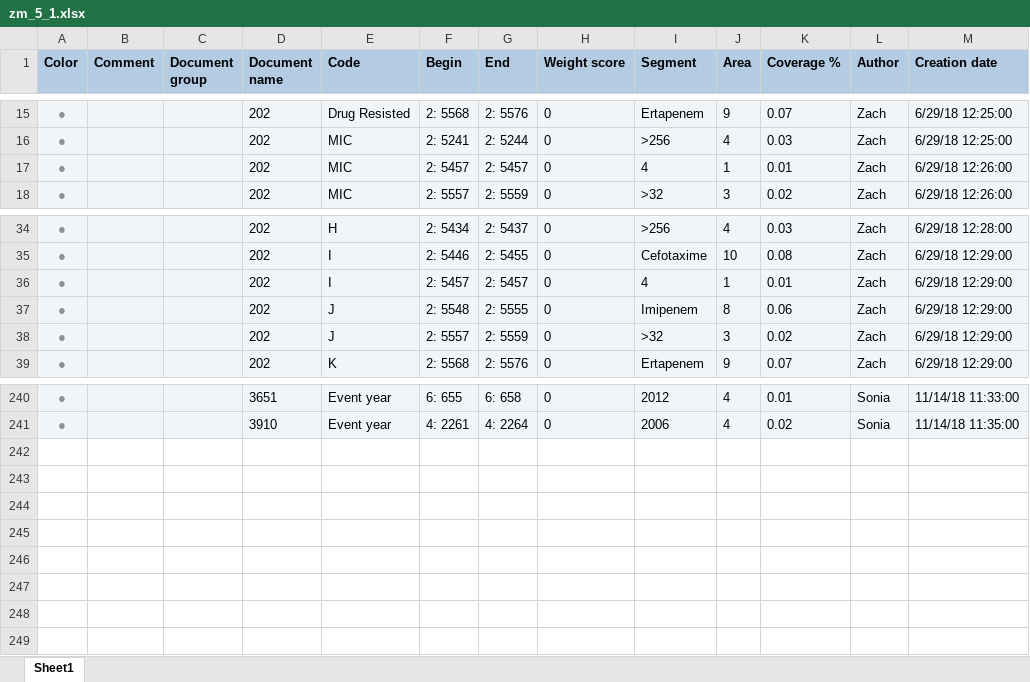
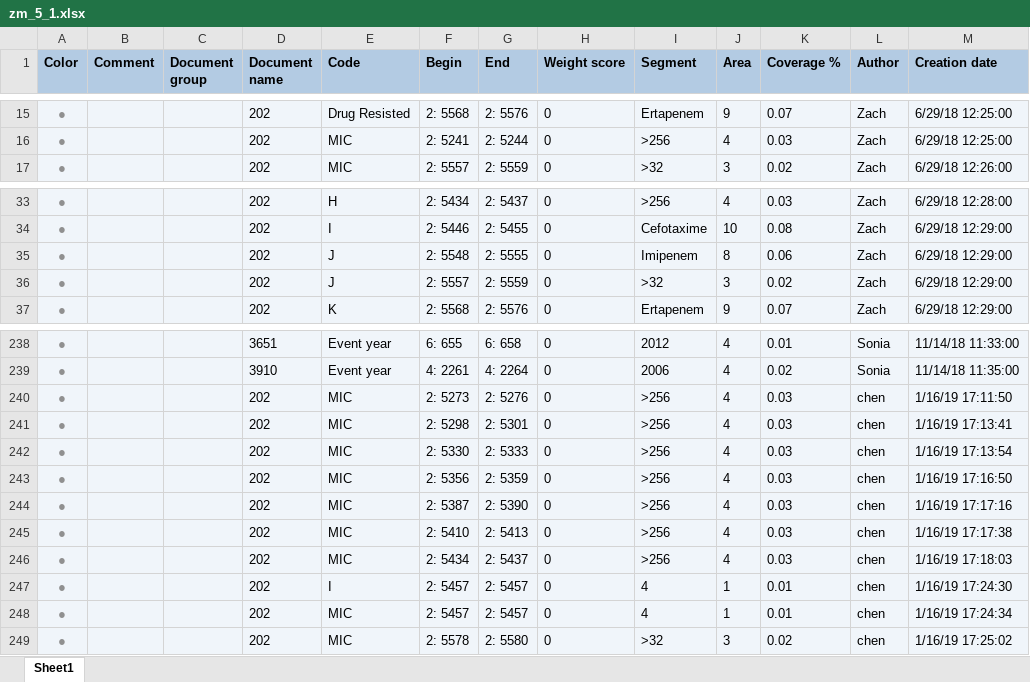
Before and after one commit to ecohealthalliance/amr-db, an Excel workbook: data/coded_segments/zm_5_1.xlsx, sheet Sheet1, drawn as a sheet; only a part is shown, gaps mark what is left out; values as stored, in another font and other column widths than the file's, no borders; removed rows and columns are numbered as before the commit, all else as after; the diff names each change by its address in the sheet, - before the commit and + after, or states it on an @@ line.

```diff
--- a/data/coded_segments/zm_5_1.xlsx (sheet Sheet1)
+++ b/data/coded_segments/zm_5_1.xlsx (sheet Sheet1)
-row 17: ● |  |  | 202 | MIC | 2: 5457 | 2: 5457 | 0 | 4 | 1 | 0.01 | Zach | 6/29/18 12:26:00
-row 36: ● |  |  | 202 | I | 2: 5457 | 2: 5457 | 0 | 4 | 1 | 0.01 | Zach | 6/29/18 12:29:00
+row 240: ● |  |  | 202 | MIC | 2: 5273 | 2: 5276 | 0 | >256 | 4 | 0.03 | chen | 1/16/19 17:11:50
+row 241: ● |  |  | 202 | MIC | 2: 5298 | 2: 5301 | 0 | >256 | 4 | 0.03 | chen | 1/16/19 17:13:41
+row 242: ● |  |  | 202 | MIC | 2: 5330 | 2: 5333 | 0 | >256 | 4 | 0.03 | chen | 1/16/19 17:13:54
+row 243: ● |  |  | 202 | MIC | 2: 5356 | 2: 5359 | 0 | >256 | 4 | 0.03 | chen | 1/16/19 17:16:50
+row 244: ● |  |  | 202 | MIC | 2: 5387 | 2: 5390 | 0 | >256 | 4 | 0.03 | chen | 1/16/19 17:17:16
+row 245: ● |  |  | 202 | MIC | 2: 5410 | 2: 5413 | 0 | >256 | 4 | 0.03 | chen | 1/16/19 17:17:38
+row 246: ● |  |  | 202 | MIC | 2: 5434 | 2: 5437 | 0 | >256 | 4 | 0.03 | chen | 1/16/19 17:18:03
+row 247: ● |  |  | 202 | I | 2: 5457 | 2: 5457 | 0 | 4 | 1 | 0.01 | chen | 1/16/19 17:24:30
+row 248: ● |  |  | 202 | MIC | 2: 5457 | 2: 5457 | 0 | 4 | 1 | 0.01 | chen | 1/16/19 17:24:34
+row 249: ● |  |  | 202 | MIC | 2: 5578 | 2: 5580 | 0 | >32 | 3 | 0.02 | chen | 1/16/19 17:25:02
```
Also changed, not shown: data/coded_segments/zm_1_1.xlsx, 31 other files.
